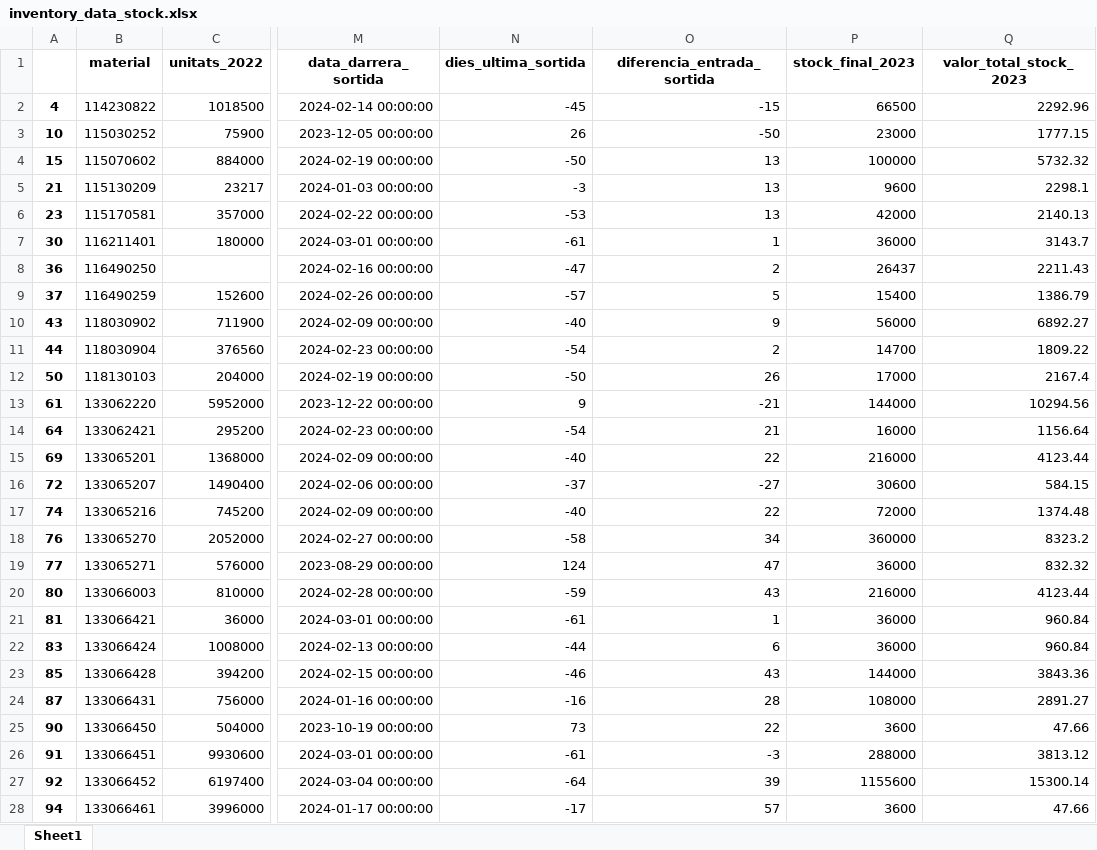
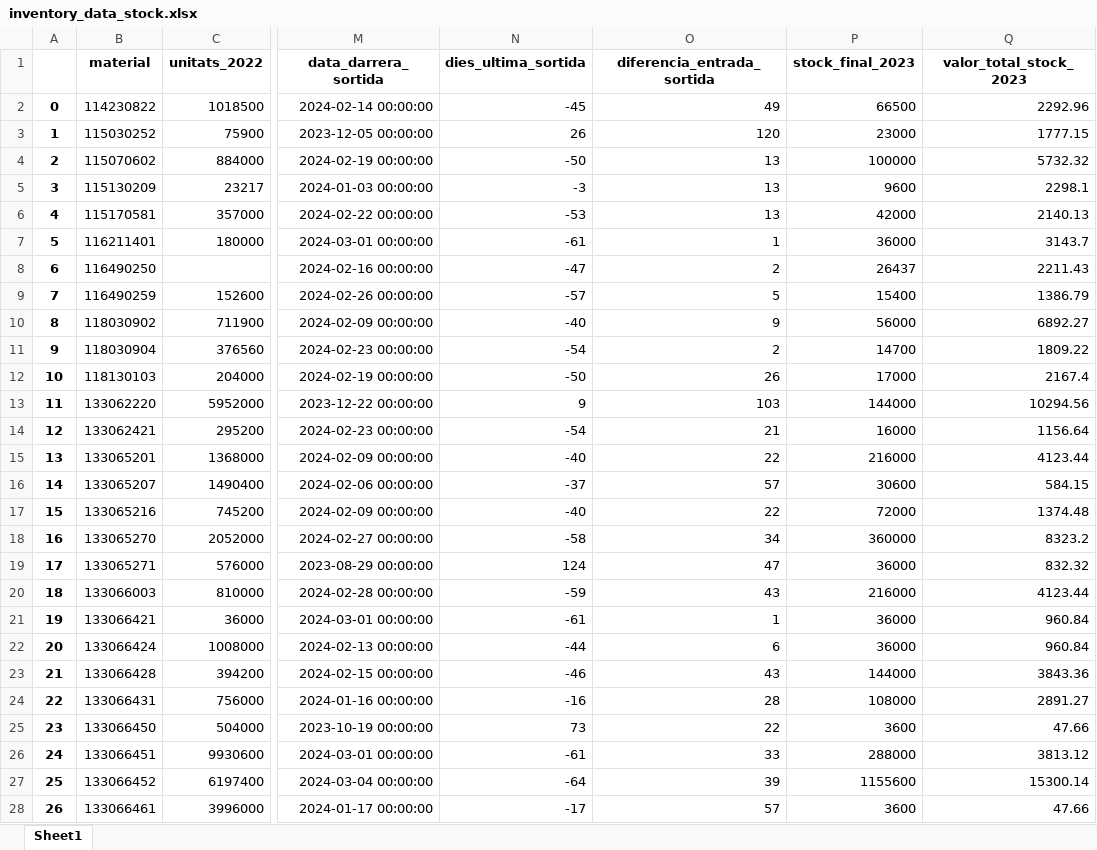
Before and after one commit to caiselvas/challenge-auditoria, an Excel workbook: data/inventory_data_stock.xlsx, sheet Sheet1, drawn as a sheet; only a part is shown, gaps mark what is left out; values as stored, in another font and other column widths than the file's, no borders; the diff covers the shown part only; the diff names each change by its address in the sheet, - before the commit and + after, or states it on an @@ line.

Commit message:
MOD arreglar fallo data stock

```diff
--- a/data/inventory_data_stock.xlsx (sheet Sheet1)
+++ b/data/inventory_data_stock.xlsx (sheet Sheet1)
-A2: 4
+A2: 0
-O2 (diferencia_entrada_sortida): -15
+O2 (diferencia_entrada_sortida): 49
-A3: 10
+A3: 1
-O3 (diferencia_entrada_sortida): -50
+O3 (diferencia_entrada_sortida): 120
-A4: 15
+A4: 2
-A5: 21
+A5: 3
-A6: 23
+A6: 4
-A7: 30
+A7: 5
-A8: 36
+A8: 6
-A9: 37
+A9: 7
-A10: 43
+A10: 8
-A11: 44
+A11: 9
-A12: 50
+A12: 10
-A13: 61
+A13: 11
-O13 (diferencia_entrada_sortida): -21
+O13 (diferencia_entrada_sortida): 103
-A14: 64
+A14: 12
-A15: 69
+A15: 13
-A16: 72
+A16: 14
-O16 (diferencia_entrada_sortida): -27
+O16 (diferencia_entrada_sortida): 57
-A17: 74
+A17: 15
-A18: 76
+A18: 16
-A19: 77
+A19: 17
-A20: 80
+A20: 18
-A21: 81
+A21: 19
-A22: 83
+A22: 20
-A23: 85
+A23: 21
-A24: 87
+A24: 22
-A25: 90
+A25: 23
-A26: 91
+A26: 24
-O26 (diferencia_entrada_sortida): -3
+O26 (diferencia_entrada_sortida): 33
-A27: 92
+A27: 25
-A28: 94
+A28: 26
```
Also changed, not shown: 419 edited cells elsewhere in this sheet, 1 other file.
